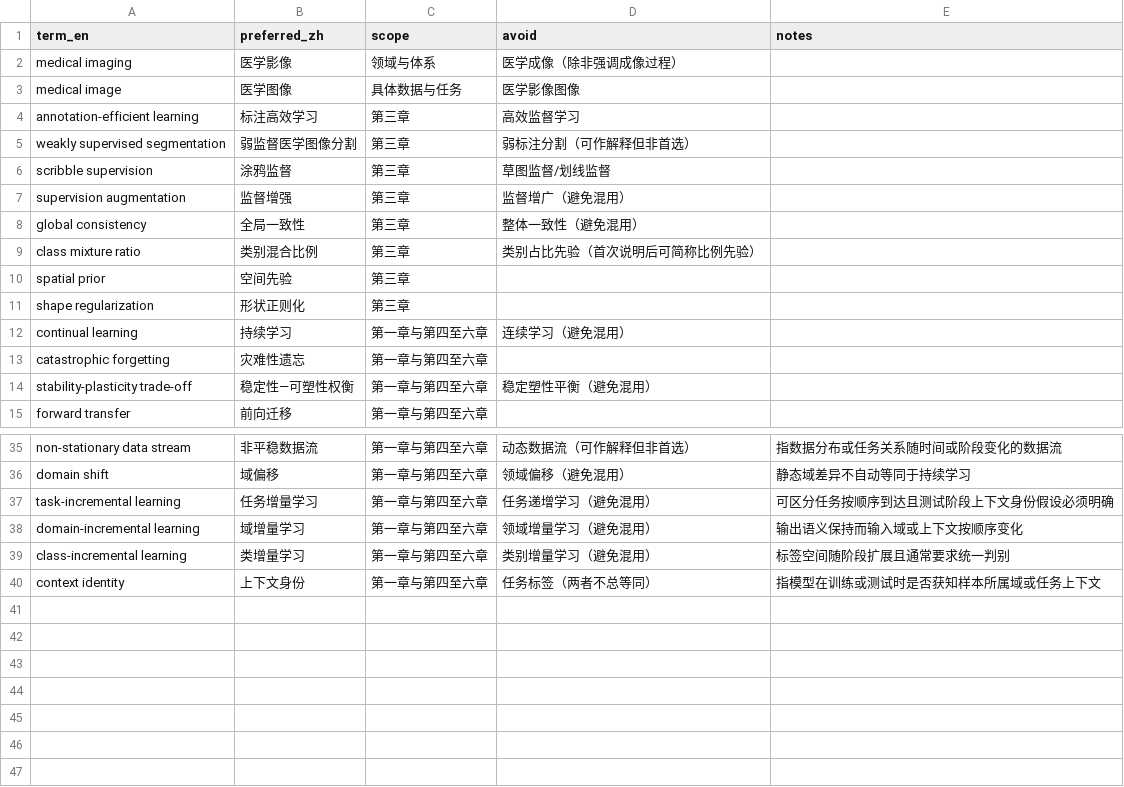
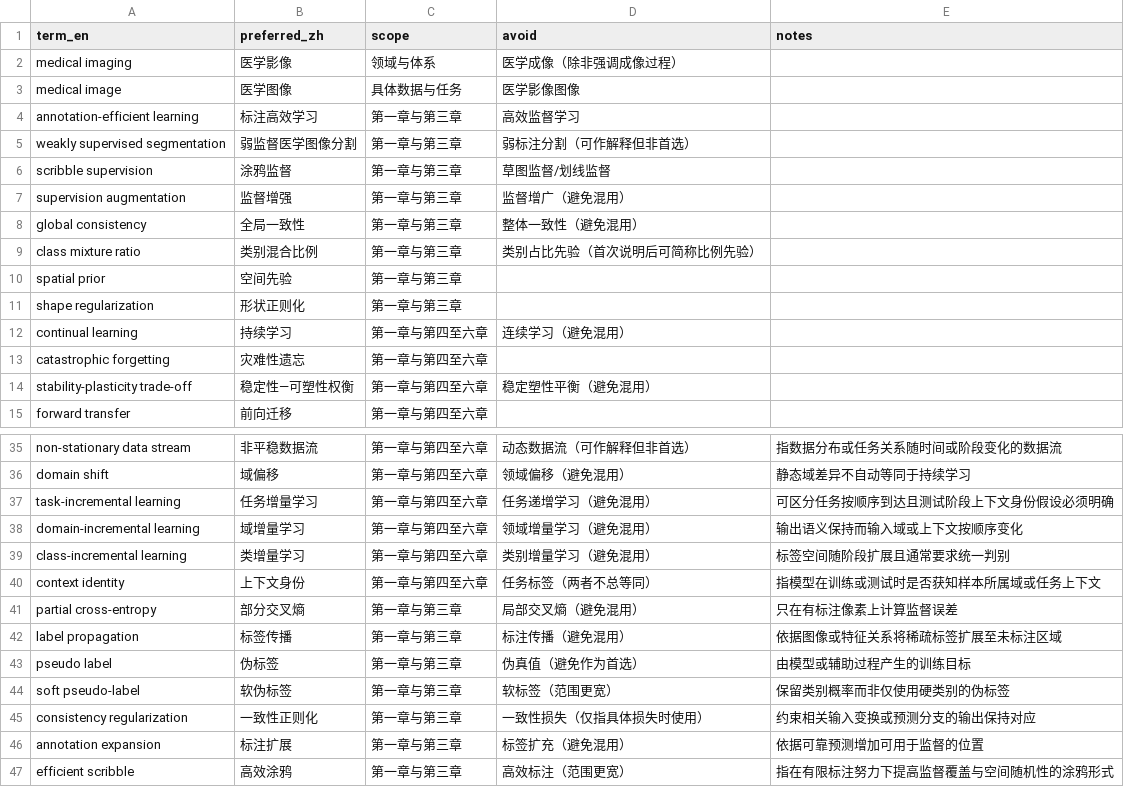
Before and after one commit to DLwbm123/phd-thesis, a CSV file: qa/terminology.csv, drawn as a sheet; only a part is shown, gaps mark what is left out.

```diff
--- a/qa/terminology.csv
+++ b/qa/terminology.csv
@@ -3,10 +3,10 @@ medical imaging,医学影像,领域与体系,医学成像（除非强调成像
 medical image,医学图像,具体数据与任务,医学影像图像,
-annotation-efficient learning,标注高效学习,第三章,高效监督学习,
-weakly supervised segmentation,弱监督医学图像分割,第三章,弱标注分割（可作解释但非首选）,
-scribble supervision,涂鸦监督,第三章,草图监督/划线监督,
-supervision augmentation,监督增强,第三章,监督增广（避免混用）,
-global consistency,全局一致性,第三章,整体一致性（避免混用）,
-class mixture ratio,类别混合比例,第三章,类别占比先验（首次说明后可简称比例先验）,
-spatial prior,空间先验,第三章,,
-shape regularization,形状正则化,第三章,,
+annotation-efficient learning,标注高效学习,第一章与第三章,高效监督学习,
+weakly supervised segmentation,弱监督医学图像分割,第一章与第三章,弱标注分割（可作解释但非首选）,
+scribble supervision,涂鸦监督,第一章与第三章,草图监督/划线监督,
+supervision augmentation,监督增强,第一章与第三章,监督增广（避免混用）,
+global consistency,全局一致性,第一章与第三章,整体一致性（避免混用）,
+class mixture ratio,类别混合比例,第一章与第三章,类别占比先验（首次说明后可简称比例先验）,
+spatial prior,空间先验,第一章与第三章,,
+shape regularization,形状正则化,第一章与第三章,,
 continual learning,持续学习,第一章与第四至六章,连续学习（避免混用）,
@@ -40 +40,8 @@ class-incremental learning,类增量学习,第一章与第四至六章,类别增
 context identity,上下文身份,第一章与第四至六章,任务标签（两者不总等同）,指模型在训练或测试时是否获知样本所属域或任务上下文
+partial cross-entropy,部分交叉熵,第一章与第三章,局部交叉熵（避免混用）,只在有标注像素上计算监督误差
+label propagation,标签传播,第一章与第三章,标注传播（避免混用）,依据图像或特征关系将稀疏标签扩展至未标注区域
+pseudo label,伪标签,第一章与第三章,伪真值（避免作为首选）,由模型或辅助过程产生的训练目标
+soft pseudo-label,软伪标签,第一章与第三章,软标签（范围更宽）,保留类别概率而非仅使用硬类别的伪标签
+consistency regularization,一致性正则化,第一章与第三章,一致性损失（仅指具体损失时使用）,约束相关输入变换或预测分支的输出保持对应
+annotation expansion,标注扩展,第一章与第三章,标签扩充（避免混用）,依据可靠预测增加可用于监督的位置
+efficient scribble,高效涂鸦,第一章与第三章,高效标注（范围更宽）,指在有限标注努力下提高监督覆盖与空间随机性的涂鸦形式
```
Also changed, not shown: evidence/claims.csv, qa/chapter_status.csv, 6 other files.
